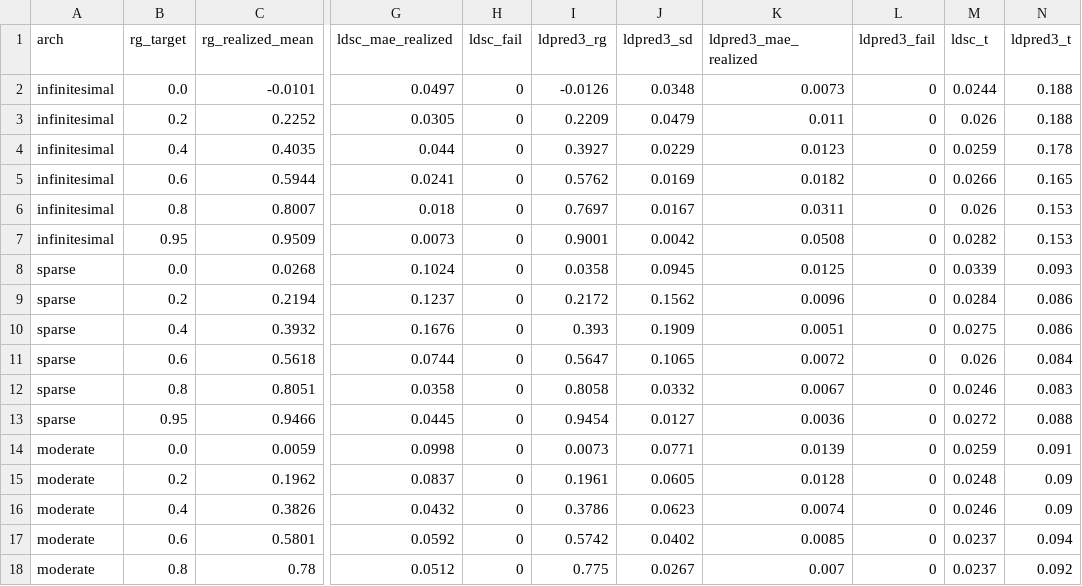
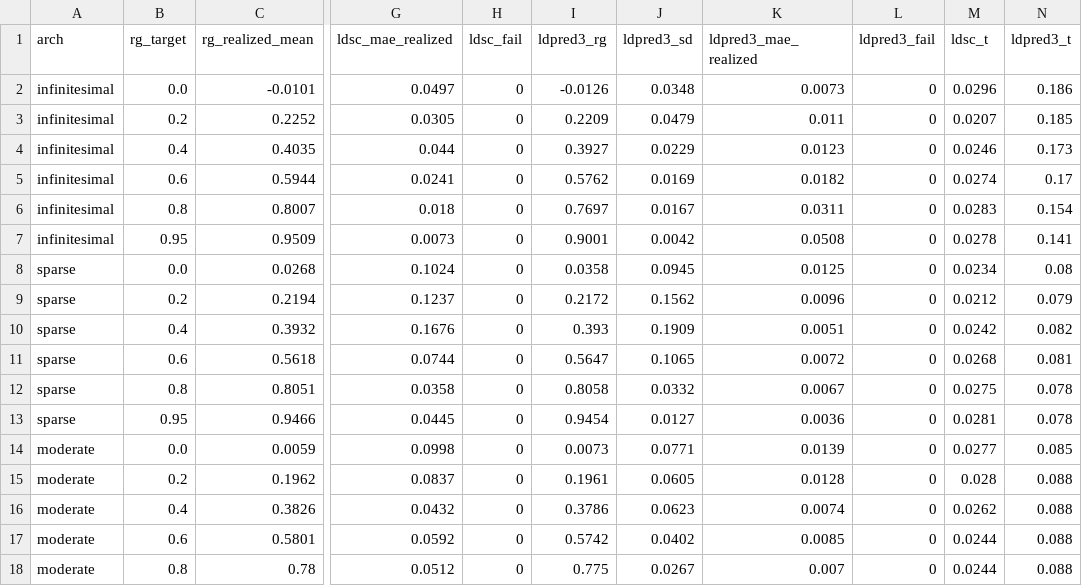
Before and after one commit to bvilhjal/bipred, a CSV file: benchmarks/rg_architectures.csv, drawn as a sheet; only a part is shown, gaps mark what is left out; the diff covers the shown part only; the diff names each change by its address in the sheet, - before the commit and + after, or states it on an @@ line.

```diff
--- a/benchmarks/rg_architectures.csv
+++ b/benchmarks/rg_architectures.csv
-M2 (ldsc_t): 0.0244
+M2 (ldsc_t): 0.0296
-N2 (ldpred3_t): 0.188
+N2 (ldpred3_t): 0.186
-M3 (ldsc_t): 0.026
+M3 (ldsc_t): 0.0207
-N3 (ldpred3_t): 0.188
+N3 (ldpred3_t): 0.185
-M4 (ldsc_t): 0.0259
+M4 (ldsc_t): 0.0246
-N4 (ldpred3_t): 0.178
+N4 (ldpred3_t): 0.173
-M5 (ldsc_t): 0.0266
+M5 (ldsc_t): 0.0274
-N5 (ldpred3_t): 0.165
+N5 (ldpred3_t): 0.17
-M6 (ldsc_t): 0.026
+M6 (ldsc_t): 0.0283
-N6 (ldpred3_t): 0.153
+N6 (ldpred3_t): 0.154
-M7 (ldsc_t): 0.0282
+M7 (ldsc_t): 0.0278
-N7 (ldpred3_t): 0.153
+N7 (ldpred3_t): 0.141
-M8 (ldsc_t): 0.0339
+M8 (ldsc_t): 0.0234
-N8 (ldpred3_t): 0.093
+N8 (ldpred3_t): 0.08
-M9 (ldsc_t): 0.0284
+M9 (ldsc_t): 0.0212
-N9 (ldpred3_t): 0.086
+N9 (ldpred3_t): 0.079
-M10 (ldsc_t): 0.0275
+M10 (ldsc_t): 0.0242
-N10 (ldpred3_t): 0.086
+N10 (ldpred3_t): 0.082
-M11 (ldsc_t): 0.026
+M11 (ldsc_t): 0.0268
-N11 (ldpred3_t): 0.084
+N11 (ldpred3_t): 0.081
-M12 (ldsc_t): 0.0246
+M12 (ldsc_t): 0.0275
-N12 (ldpred3_t): 0.083
+N12 (ldpred3_t): 0.078
-M13 (ldsc_t): 0.0272
+M13 (ldsc_t): 0.0281
-N13 (ldpred3_t): 0.088
+N13 (ldpred3_t): 0.078
-M14 (ldsc_t): 0.0259
+M14 (ldsc_t): 0.0277
-N14 (ldpred3_t): 0.091
+N14 (ldpred3_t): 0.085
-M15 (ldsc_t): 0.0248
+M15 (ldsc_t): 0.028
-N15:N16 (ldpred3_t): 0.09
+N15:N16 (ldpred3_t): 0.088
-M16 (ldsc_t): 0.0246
+M16 (ldsc_t): 0.0262
-M17:M18 (ldsc_t): 0.0237
+M17:M18 (ldsc_t): 0.0244
-N17 (ldpred3_t): 0.094
+N17 (ldpred3_t): 0.088
-N18 (ldpred3_t): 0.092
+N18 (ldpred3_t): 0.088
```
Also changed, not shown: 24 edited cells elsewhere in this file, benchmarks/rg_methods.csv, benchmarks/rg_polygenicity.csv, 17 other files.
